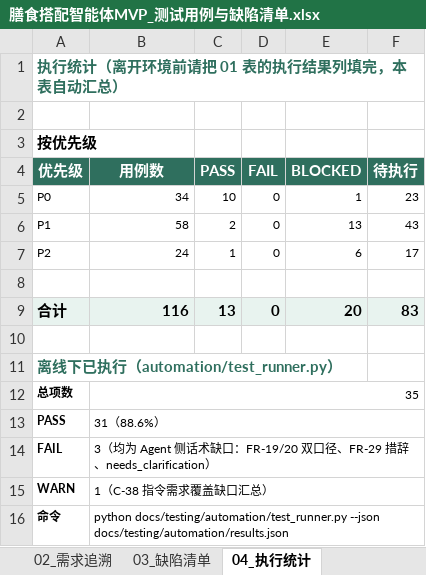
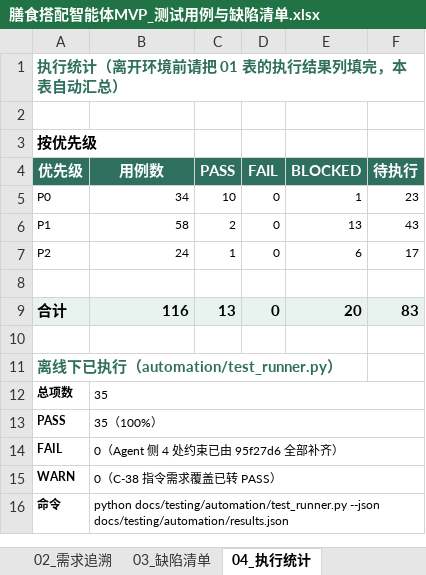
Before and after one commit to Limy-YY/dietary-agent, an Excel workbook: docs/testing/膳食搭配智能体MVP_测试用例与缺陷清单.xlsx, sheet 04_执行统计, drawn as a sheet; values as stored, in another font and other column widths than the file's, no borders; the diff names each change by its address in the sheet, - before the commit and + after, or states it on an @@ line.

```diff
--- a/docs/testing/膳食搭配智能体MVP_测试用例与缺陷清单.xlsx (sheet 04_执行统计)
+++ b/docs/testing/膳食搭配智能体MVP_测试用例与缺陷清单.xlsx (sheet 04_执行统计)
-B12 alignment: right
+B12 alignment: left
-B13 (用例数): 31（88.6%）
+B13 (用例数): 35（100%）
-B14 (用例数): 3（均为 Agent 侧话术缺口：FR-19/20 双口径、FR-29 措辞、needs_clarification）
+B14 (用例数): 0（Agent 侧 4 处约束已由 95f27d6 全部补齐）
-B15 (用例数): 1（C-38 指令需求覆盖缺口汇总）
+B15 (用例数): 0（C-38 指令需求覆盖已转 PASS）
```
Also changed, not shown: sheet 03_缺陷清单, sheet 00_说明, 1 other file.
